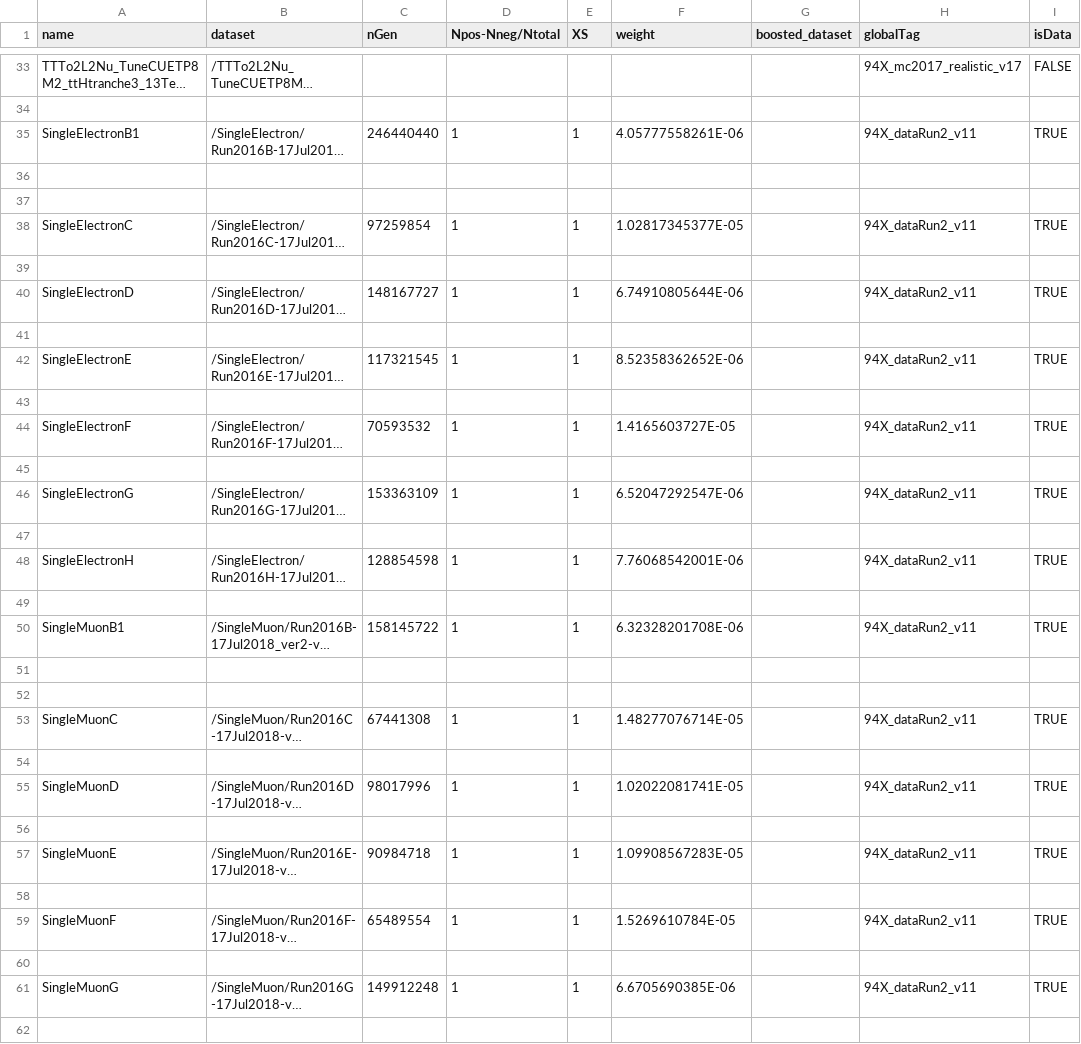
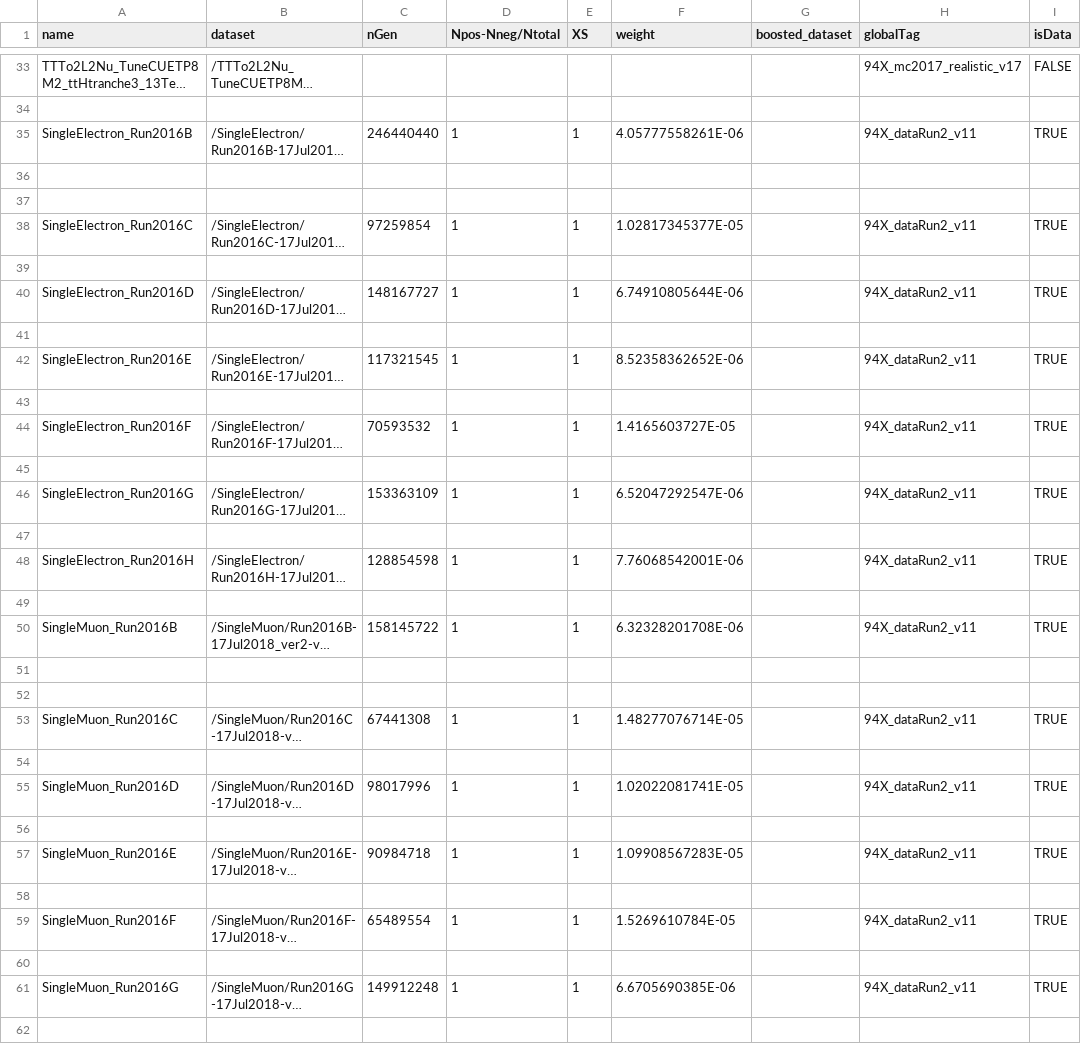
Before and after one commit to cms-ttH/BoostedTTH, a CSV file: crab/Legacy16/samples_legacy_2016.csv, drawn as a sheet; only a part is shown, gaps mark what is left out; long unchanged cells end in …; the diff covers the shown part only; the diff names each change by its address in the sheet, - before the commit and + after, or states it on an @@ line.

Commit message:
give dataSamples proper names

```diff
--- a/crab/Legacy16/samples_legacy_2016.csv
+++ b/crab/Legacy16/samples_legacy_2016.csv
-A35 (name): SingleElectronB1
+A35 (name): SingleElectron_Run2016B
-A38 (name): SingleElectronC
+A38 (name): SingleElectron_Run2016C
-A40 (name): SingleElectronD
+A40 (name): SingleElectron_Run2016D
-A42 (name): SingleElectronE
+A42 (name): SingleElectron_Run2016E
-A44 (name): SingleElectronF
+A44 (name): SingleElectron_Run2016F
-A46 (name): SingleElectronG
+A46 (name): SingleElectron_Run2016G
-A48 (name): SingleElectronH
+A48 (name): SingleElectron_Run2016H
-A50 (name): SingleMuonB1
+A50 (name): SingleMuon_Run2016B
-A53 (name): SingleMuonC
+A53 (name): SingleMuon_Run2016C
-A55 (name): SingleMuonD
+A55 (name): SingleMuon_Run2016D
-A57 (name): SingleMuonE
+A57 (name): SingleMuon_Run2016E
-A59 (name): SingleMuonF
+A59 (name): SingleMuon_Run2016F
-A61 (name): SingleMuonG
+A61 (name): SingleMuon_Run2016G
```
Also changed, not shown: 1 edited cell elsewhere in this file.
